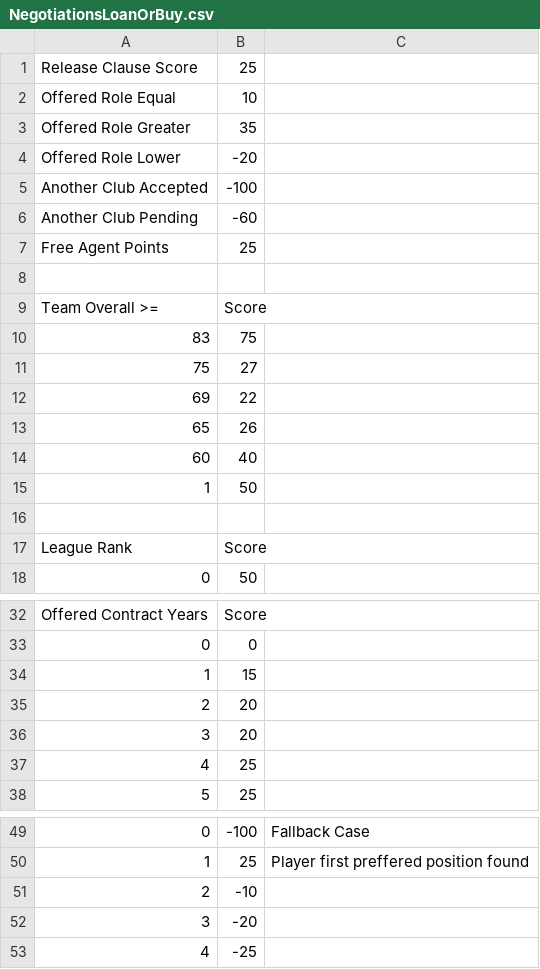
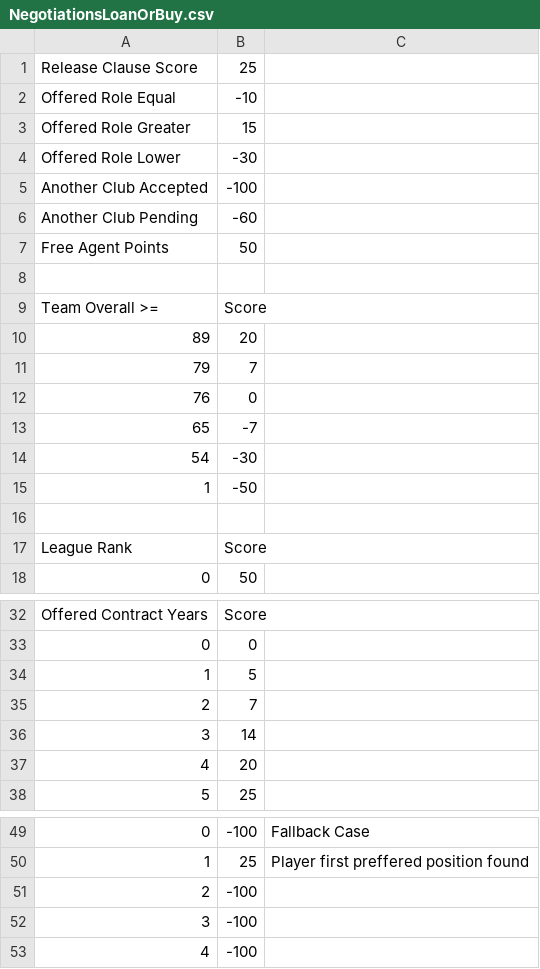
Before and after one commit to pargsoft/_v2k4-Career-Mod, a CSV file: Transfers/NegotiationsLoanOrBuy.csv, drawn as a sheet; only a part is shown, gaps mark what is left out; removed rows and columns are numbered as before the commit, all else as after; the diff covers the shown part only; the diff names each change by its address in the sheet, - before the commit and + after, or states it on an @@ line.

```diff
--- a/Transfers/NegotiationsLoanOrBuy.csv
+++ b/Transfers/NegotiationsLoanOrBuy.csv
-B2: 10
+B2: -10
-B3: 35
+B3: 15
-B4: -20
+B4: -30
-B7: 25
+B7: 50
-row 10: 83 | 75
-row 11: 75 | 27
-row 12: 69 | 22
+row 10: 89 | 20
+row 11: 79 | 7
+row 12: 76 | 0
-B13: 26
+B13: -7
-row 14: 60 | 40
+row 14: 54 | -30
-B15: 50
+B15: -50
-B34: 15
+B34: 5
-B35: 20
+B35: 7
-B36: 20
+B36: 14
-B37: 25
+B37: 20
-B51: -10
+B51: -100
-B52: -20
+B52: -100
-B53: -25
+B53: -100
```
Also changed, not shown: 2 edited cells elsewhere in this file, Transfers/NegotiationsDemandsSettings.csv, 5 other files.
